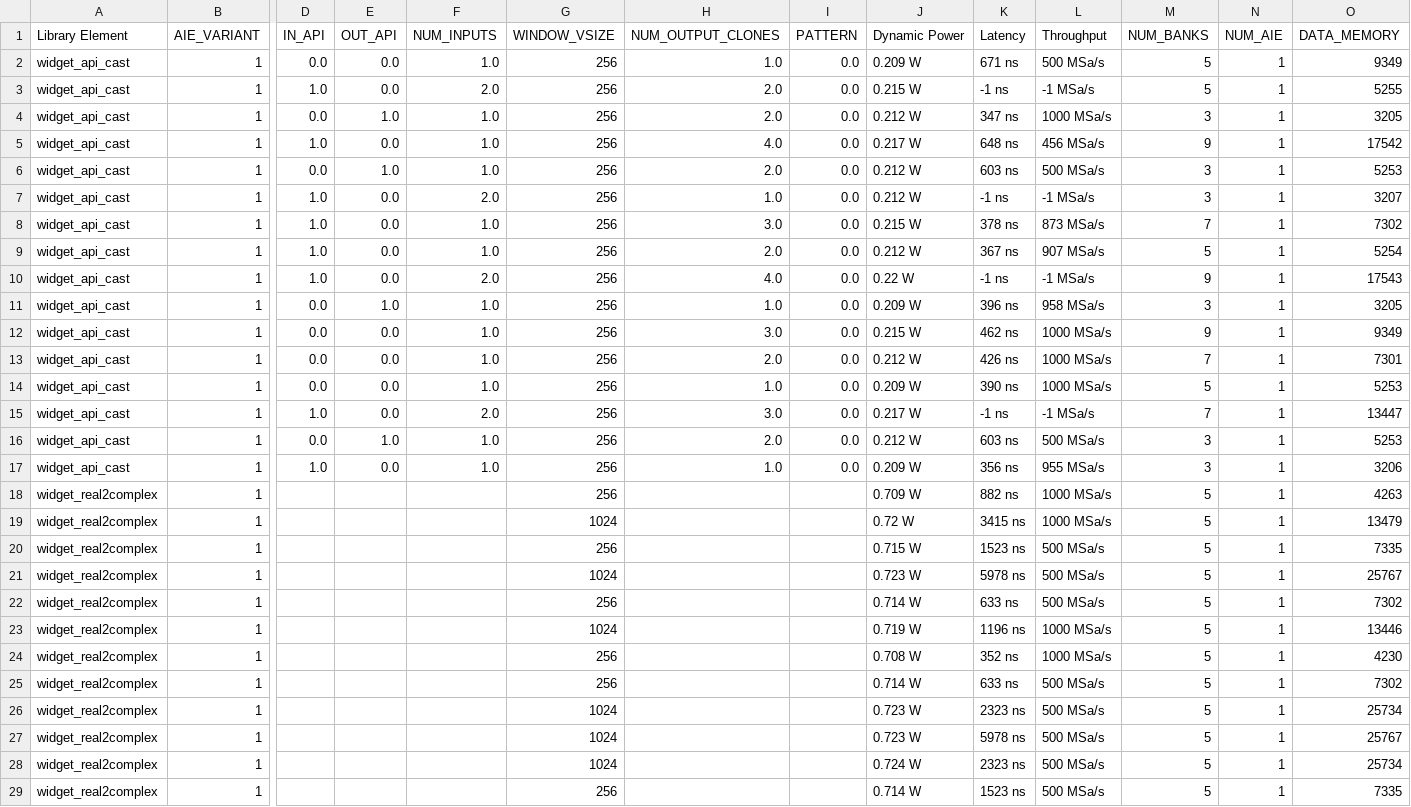
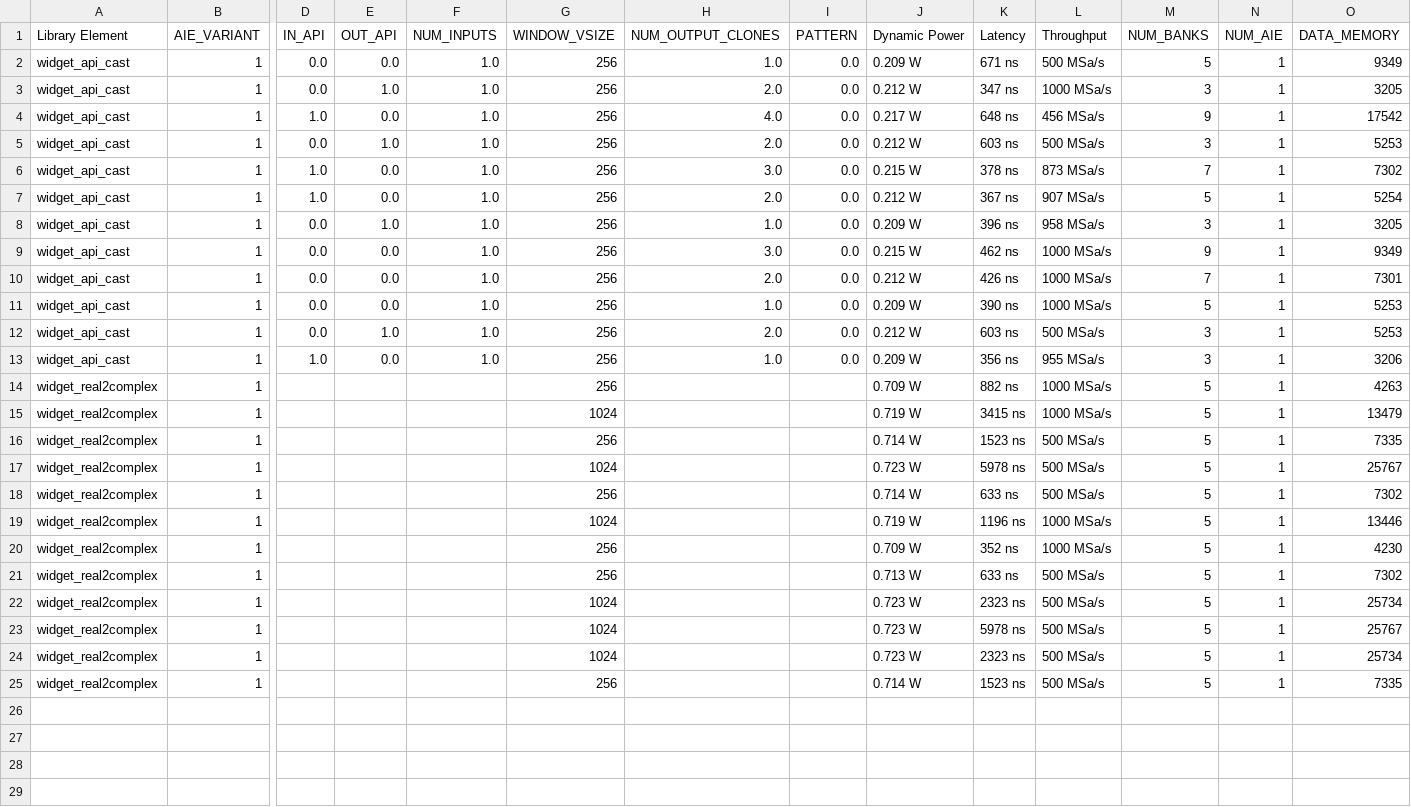
Before and after one commit to Xilinx/Vitis_Libraries, a CSV file: dsp/docs/src/csv_data_files/L2/widget_benchmark.csv, drawn as a sheet; only a part is shown, gaps mark what is left out; removed rows and columns are numbered as before the commit, all else as after; rows hold the shown columns only; the diff names each change by its address in the sheet, - before the commit and + after, or states it on an @@ line.

```diff
--- a/dsp/docs/src/csv_data_files/L2/widget_benchmark.csv
+++ b/dsp/docs/src/csv_data_files/L2/widget_benchmark.csv
-row 3: widget_api_cast | 1 | 1.0 | 0.0 | 2.0 | 256 | 2.0 | 0.0 | 0.215 W | -1 ns | -1 MSa/s | 5 | 1 | 5255
-row 7: widget_api_cast | 1 | 1.0 | 0.0 | 2.0 | 256 | 1.0 | 0.0 | 0.212 W | -1 ns | -1 MSa/s | 3 | 1 | 3207
-row 10: widget_api_cast | 1 | 1.0 | 0.0 | 2.0 | 256 | 4.0 | 0.0 | 0.22 W | -1 ns | -1 MSa/s | 9 | 1 | 17543
-row 15: widget_api_cast | 1 | 1.0 | 0.0 | 2.0 | 256 | 3.0 | 0.0 | 0.217 W | -1 ns | -1 MSa/s | 7 | 1 | 13447
-J15 (Dynamic Power): 0.72 W
+J15 (Dynamic Power): 0.719 W
-J16 (Dynamic Power): 0.715 W
+J16 (Dynamic Power): 0.714 W
-J20 (Dynamic Power): 0.708 W
+J20 (Dynamic Power): 0.709 W
-J21 (Dynamic Power): 0.714 W
+J21 (Dynamic Power): 0.713 W
-J24 (Dynamic Power): 0.724 W
+J24 (Dynamic Power): 0.723 W
```
Also changed, not shown: dsp/docs/src/csv_data_files/L2/conv_corr_benchmark.csv, dsp/docs/src/csv_data_files/L2/dds_mixer_benchmark.csv, 21 other files.
